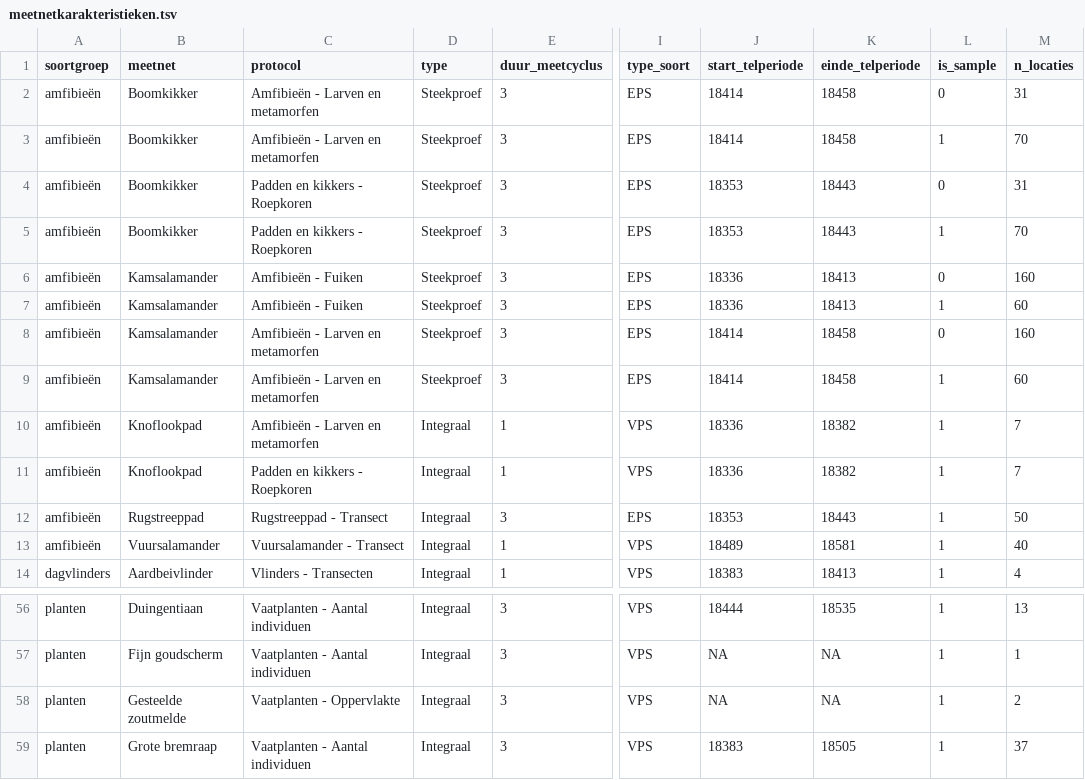
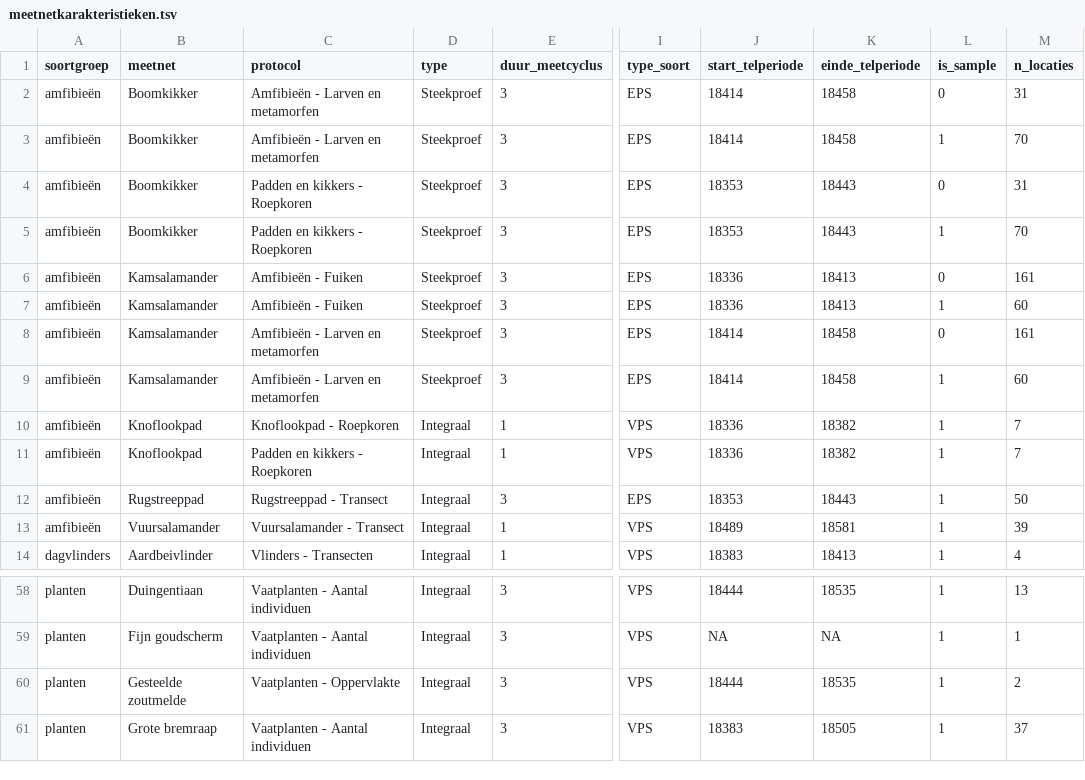
Before and after one commit to inbo/soortenmeetnetten-queries, a TSV file: metadata/meetnetkarakteristieken.tsv, drawn as a sheet; only a part is shown, gaps mark what is left out; addresses are those after the commit; the diff covers the shown part only; the diff names each change by its address in the sheet, - before the commit and + after, or states it on an @@ line.

```diff
--- a/metadata/meetnetkarakteristieken.tsv
+++ b/metadata/meetnetkarakteristieken.tsv
-M6 (n_locaties): 160
+M6 (n_locaties): 161
-M8 (n_locaties): 160
+M8 (n_locaties): 161
-C10 (protocol): Amfibieën - Larven en metamorfen
+C10 (protocol): Knoflookpad - Roepkoren
-M13 (n_locaties): 40
+M13 (n_locaties): 39
-J60 (start_telperiode): NA
+J60 (start_telperiode): 18444
-K60 (einde_telperiode): NA
+K60 (einde_telperiode): 18535
```
Also changed, not shown: 2 added rows and 31 edited cells elsewhere in this file, metadata/meetnetkarakt.csv, 2 other files.
